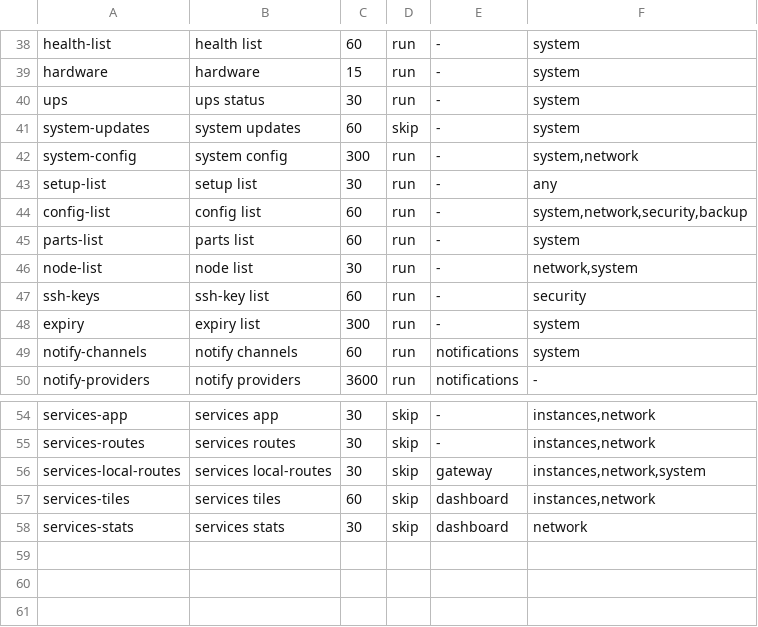
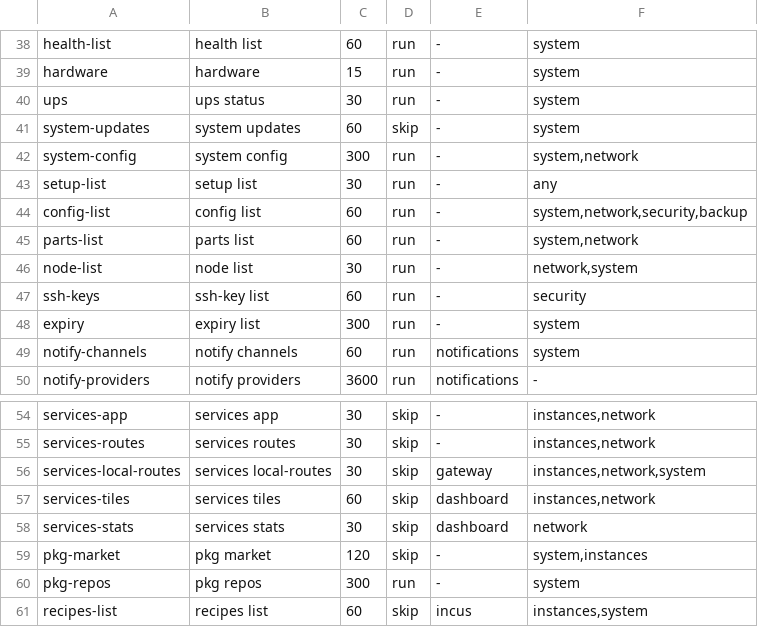
Before and after one commit to hobnix/server, a TSV file: scripts/lib/live-topics.tsv, drawn as a sheet; only a part is shown, gaps mark what is left out.

Commit message:
feat(live-state): marketplace and app reads served from topics
Add pkg-market, pkg-repos and recipes-list topics. pkg.sh refreshes them after
fetch, install, update, remove and repository changes, and update no longer
execs so the refresh can run after it.

```diff
--- a/scripts/lib/live-topics.tsv
+++ b/scripts/lib/live-topics.tsv
@@ -44,3 +44,3 @@ setup-list	setup list	30	run	-	any
 config-list	config list	60	run	-	system,network,security,backup
-parts-list	parts list	60	run	-	system
+parts-list	parts list	60	run	-	system,network
 node-list	node list	30	run	-	network,system
@@ -58 +58,4 @@ services-tiles	services tiles	60	skip	dashboard	instances,network
 services-stats	services stats	30	skip	dashboard	network
+pkg-market	pkg market	120	skip	-	system,instances
+pkg-repos	pkg repos	300	run	-	system
+recipes-list	recipes list	60	skip	incus	instances,system
```
Also changed, not shown: 8 other files.
